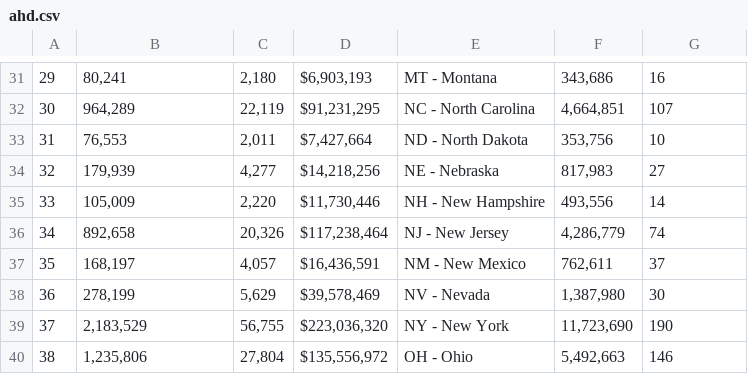
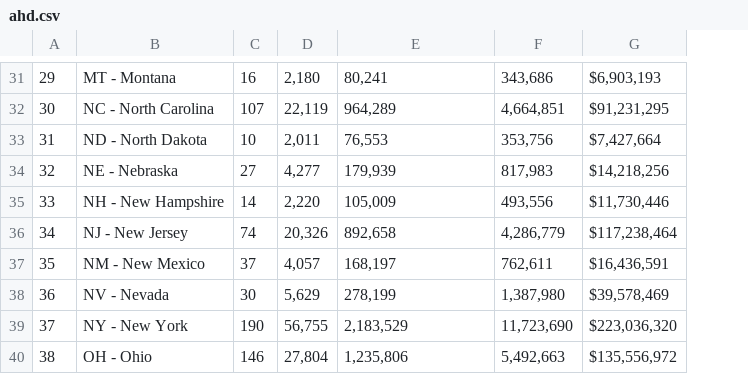
Before and after one commit to aruljohn/american-hospital-statistics, a CSV file: ahd.csv, drawn as a sheet; only a part is shown, gaps mark what is left out; removed rows and columns are numbered as before the commit, all else as after; the diff covers the shown part only; the diff names each change by its address in the sheet, - before the commit and + after, or states it on an @@ line.

```diff
--- a/ahd.csv
+++ b/ahd.csv
+column C, rows 31-40: 16 | 107 | 10 | 27 | 14 | 74 | 37 | 30 | 190 | 146
-column D, rows 31-40: $6,903,193 | $91,231,295 | $7,427,664 | $14,218,256 | $11,730,446 | $117,238,464 | $16,436,591 | $39,578,469 | $223,036,320 | $135,556,972
-B31: 80,241
+B31: MT - Montana
-E31: MT - Montana
+E31: 80,241
-G31: 16
+G31: $6,903,193
-B32: 964,289
+B32: NC - North Carolina
-E32: NC - North Carolina
+E32: 964,289
-G32: 107
+G32: $91,231,295
-B33: 76,553
+B33: ND - North Dakota
-E33: ND - North Dakota
+E33: 76,553
-G33: 10
+G33: $7,427,664
-B34: 179,939
+B34: NE - Nebraska
-E34: NE - Nebraska
+E34: 179,939
-G34: 27
+G34: $14,218,256
-B35: 105,009
+B35: NH - New Hampshire
-E35: NH - New Hampshire
+E35: 105,009
-G35: 14
+G35: $11,730,446
-B36: 892,658
+B36: NJ - New Jersey
-E36: NJ - New Jersey
+E36: 892,658
-G36: 74
+G36: $117,238,464
-B37: 168,197
+B37: NM - New Mexico
-E37: NM - New Mexico
+E37: 168,197
-G37: 37
+G37: $16,436,591
-B38: 278,199
+B38: NV - Nevada
-E38: NV - Nevada
+E38: 278,199
-G38: 30
+G38: $39,578,469
-B39: 2,183,529
+B39: NY - New York
-E39: NY - New York
+E39: 2,183,529
-G39: 190
+G39: $223,036,320
-B40: 1,235,806
+B40: OH - Ohio
-E40: OH - Ohio
+E40: 1,235,806
-G40: 146
+G40: $135,556,972
```
Also changed, not shown: 1 added row, 1 removed row and 138 edited cells elsewhere in this file, 1 other file.
